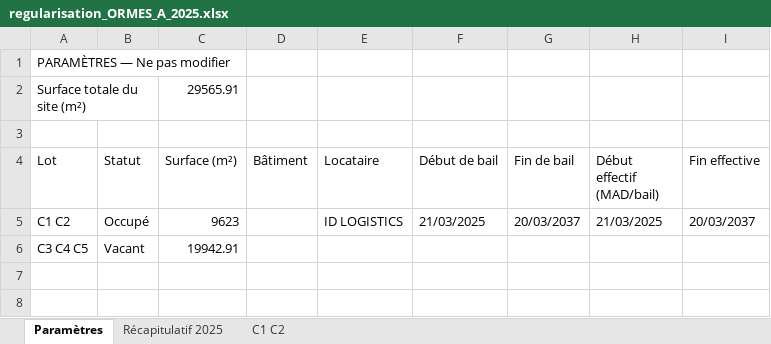
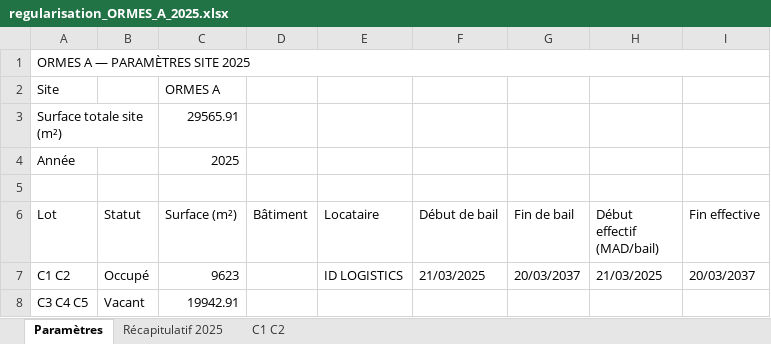
Before and after one commit to matisselebretonmatisselebreton-arch/salut, an Excel workbook: regularisation_ORMES_A_2025.xlsx, sheet Paramètres, drawn as a sheet; values as stored, in another font and other column widths than the file's, no cell formats; addresses are those after the commit; the diff names each change by its address in the sheet, - before the commit and + after, or states it on an @@ line.

```diff
--- a/regularisation_ORMES_A_2025.xlsx (sheet Paramètres)
+++ b/regularisation_ORMES_A_2025.xlsx (sheet Paramètres)
-A1 (Lot): PARAMÈTRES — Ne pas modifier
+A1 (Lot): ORMES A — PARAMÈTRES SITE 2025
+A1:I1 merged
+row 2: Site |  | ORMES A
-A3 (Lot): Surface totale du site (m²)
+A3 (Lot): Surface totale site (m²)
+row 4: Année |  | 2025
```
Also changed, not shown: sheet C1 C2, sheet Récapitulatif 2025, cell formats, 1 other file.
